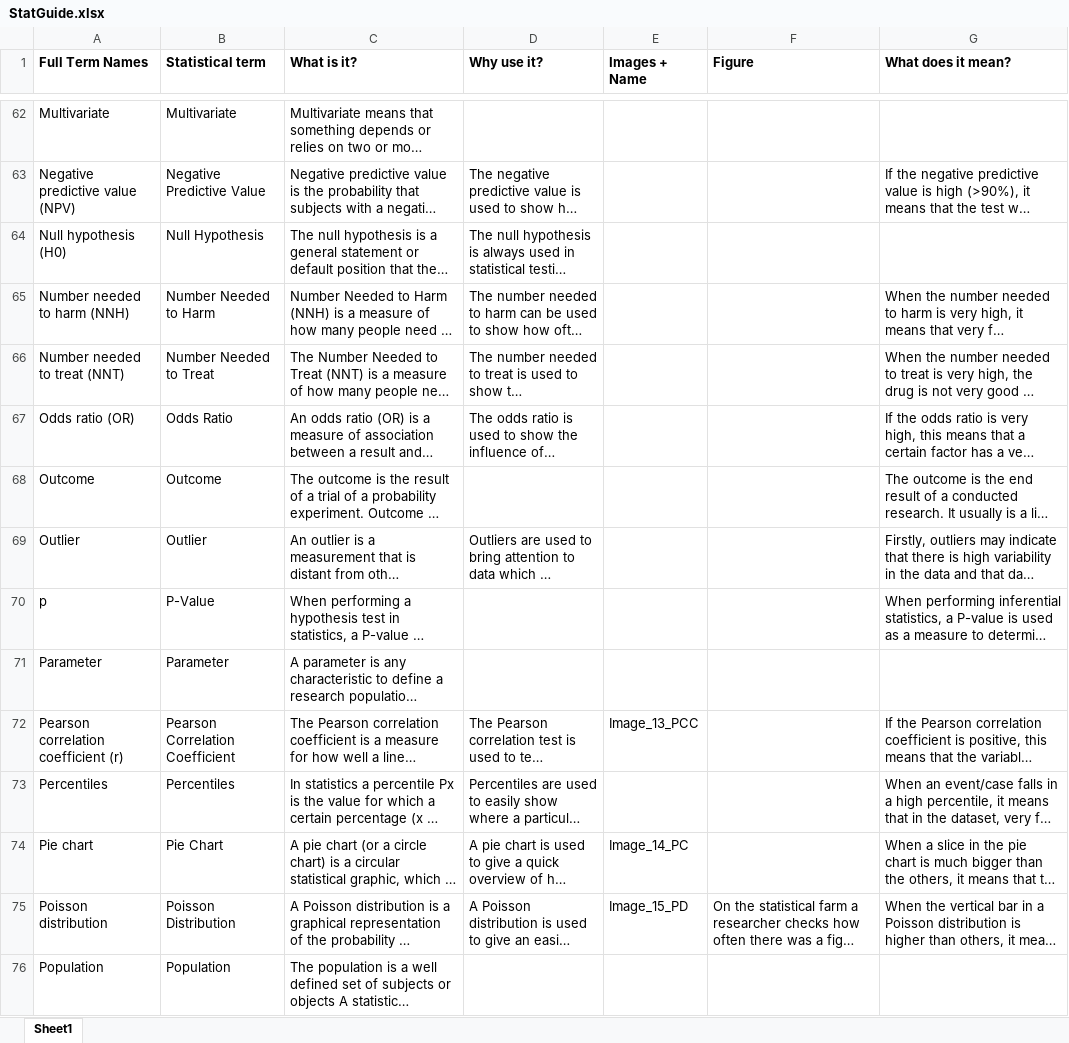
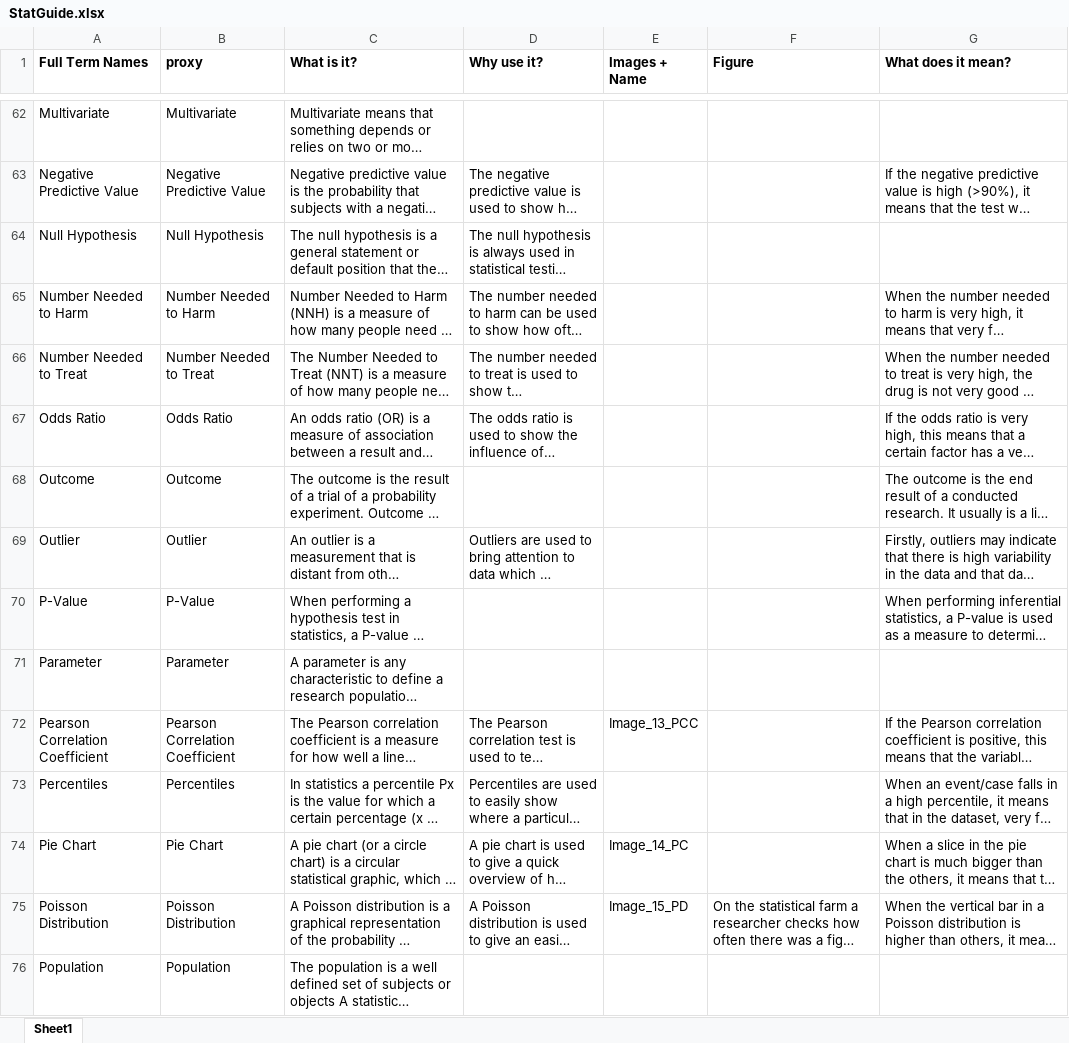
Before and after one commit to qpec/StatAssist_V2, an Excel workbook: input/StatGuide.xlsx, sheet Sheet1, drawn as a sheet; only a part is shown, gaps mark what is left out; long unchanged cells end in …; values as stored, in another font and other column widths than the file's, no borders; the diff covers the shown part only; the diff names each change by its address in the sheet, - before the commit and + after, or states it on an @@ line.

Commit message:
added column to statguide with a proxy searchkey in order to evalueate words in contexts rather than the exact match. This way overmatching gets limited

```diff
--- a/input/StatGuide.xlsx (sheet Sheet1)
+++ b/input/StatGuide.xlsx (sheet Sheet1)
-B1: Statistical term
+B1: proxy
-A63 (Full Term Names): Negative predictive value (NPV)
+A63 (Full Term Names): Negative Predictive Value
-A64 (Full Term Names): Null hypothesis (H0)
+A64 (Full Term Names): Null Hypothesis
-A65 (Full Term Names): Number needed to harm (NNH)
+A65 (Full Term Names): Number Needed to Harm
-A66 (Full Term Names): Number needed to treat (NNT)
+A66 (Full Term Names): Number Needed to Treat
-A67 (Full Term Names): Odds ratio (OR)
+A67 (Full Term Names): Odds Ratio
-A70 (Full Term Names): p
+A70 (Full Term Names): P-Value
-A72 (Full Term Names): Pearson correlation coefficient (r)
+A72 (Full Term Names): Pearson Correlation Coefficient
-A74 (Full Term Names): Pie chart
+A74 (Full Term Names): Pie Chart
-A75 (Full Term Names): Poisson distribution
+A75 (Full Term Names): Poisson Distribution
```
Also changed, not shown: 69 edited cells elsewhere in this sheet, 11 other files.
